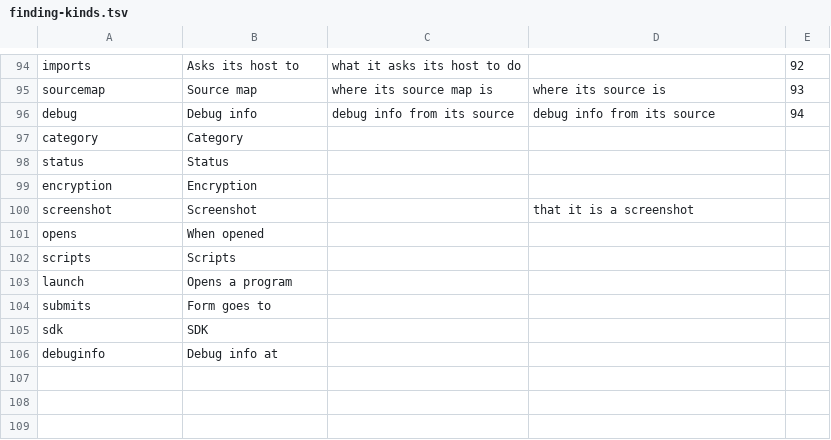
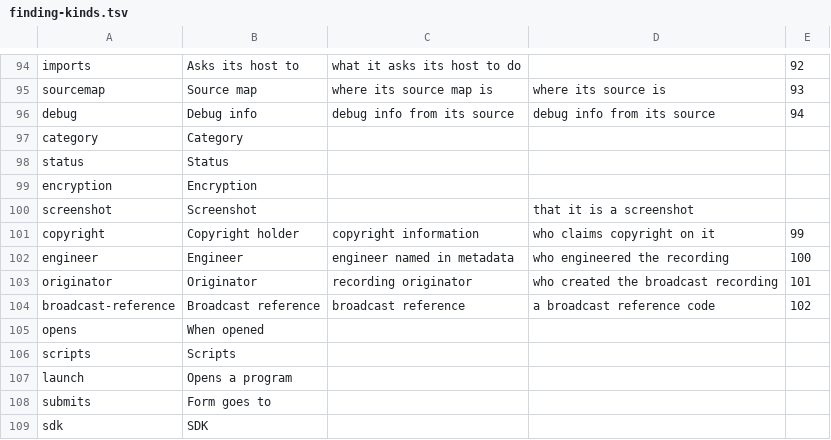
Before and after one commit to MykytaStel/hexscope, a TSV file: crates/hexscope-core/src/finding-kinds.tsv, drawn as a sheet; only a part is shown, gaps mark what is left out; the shorter side is filled out with more unchanged rows; the diff names each change by its address in the sheet, - before the commit and + after, or states it on an @@ line.

```diff
--- a/crates/hexscope-core/src/finding-kinds.tsv
+++ b/crates/hexscope-core/src/finding-kinds.tsv
+row 101: copyright | Copyright holder | copyright information | who claims copyright on it | 99
+row 102: engineer | Engineer | engineer named in metadata | who engineered the recording | 100
+row 103: originator | Originator | recording originator | who created the broadcast recording | 101
+row 104: broadcast-reference | Broadcast reference | broadcast reference | a broadcast reference code | 102
```
Also changed, not shown: 33 other files.
